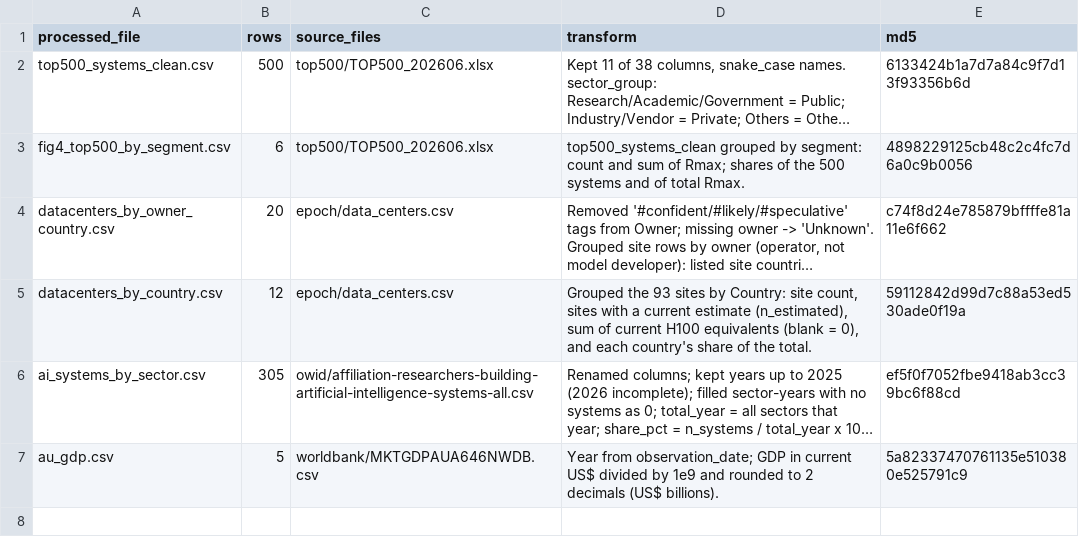
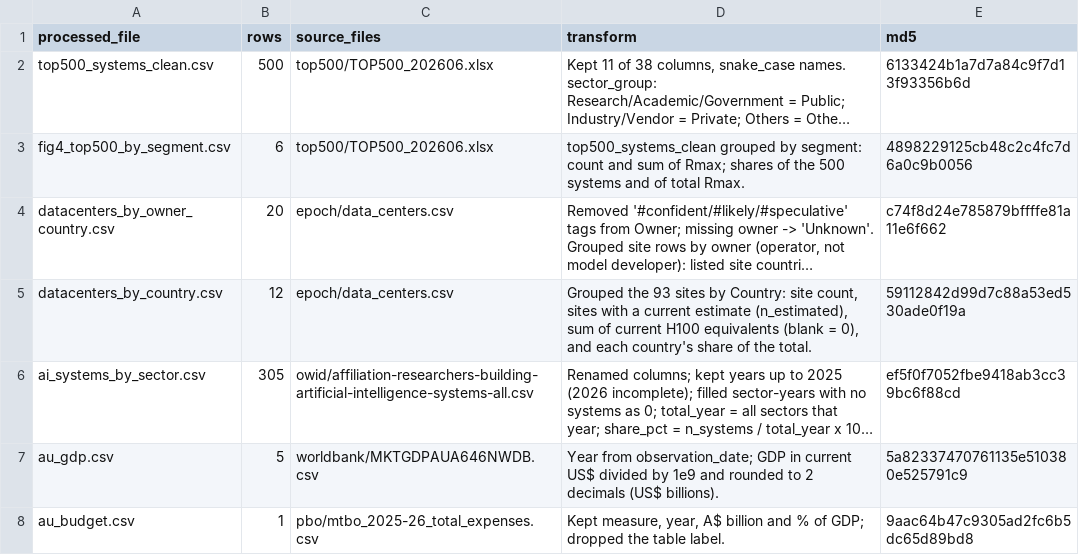
Before and after one commit to 305halfst/ai-concentration-app, a CSV file: data/processed/MANIFEST.csv, drawn as a sheet; long unchanged cells end in …; the diff names each change by its address in the sheet, - before the commit and + after, or states it on an @@ line.

```diff
--- a/data/processed/MANIFEST.csv
+++ b/data/processed/MANIFEST.csv
+row 8: au_budget.csv | 1 | pbo/mtbo_2025-26_total_expenses.csv | Kept measure, year, A$ billion and % of GDP; dropped the table label. | 9aac64b47c9305ad2fc6b5dc65d89bd8
```
Also changed, not shown: 10 other files.
